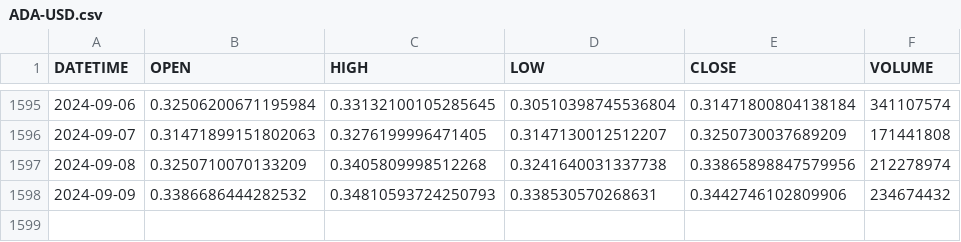
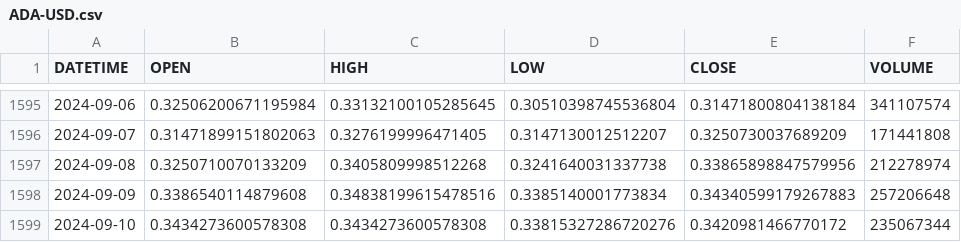
Before and after one commit to jtoulous/Master_trader, a CSV file: Trading_Daily/data/ADA-USD/ADA-USD.csv, drawn as a sheet; only a part is shown, gaps mark what is left out.

```diff
--- a/Trading_Daily/data/ADA-USD/ADA-USD.csv
+++ b/Trading_Daily/data/ADA-USD/ADA-USD.csv
@@ -1597,2 +1597,3 @@ DATETIME,OPEN,HIGH,LOW,CLOSE,VOLUME
 2024-09-08,0.3250710070133209,0.3405809998512268,0.3241640031337738,0.33865898847579956,212278974
-2024-09-09,0.3386686444282532,0.34810593724250793,0.338530570268631,0.3442746102809906,234674432
+2024-09-09,0.3386540114879608,0.34838199615478516,0.3385140001773834,0.34340599179267883,257206648
+2024-09-10,0.3434273600578308,0.3434273600578308,0.33815327286720276,0.3420981466770172,235067344
```
Also changed, not shown: Trading_Daily/data/ADA-USD/raw/ADA-USD_2024.csv, Trading_Daily/data/AVAX-USD/AVAX-USD.csv, 28 other files.
